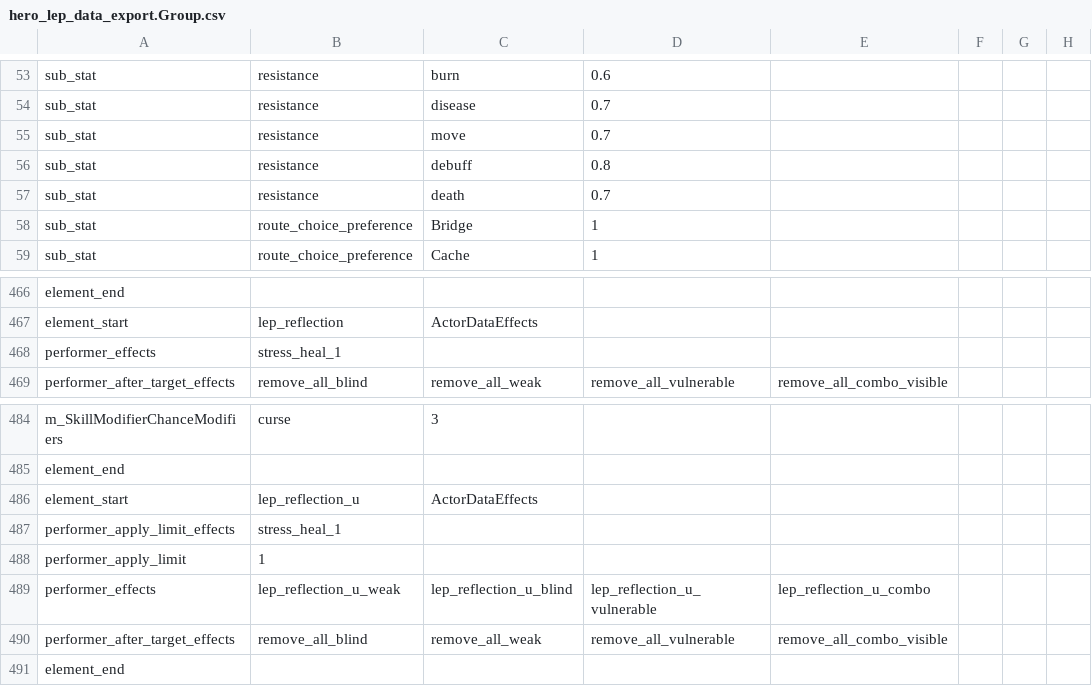
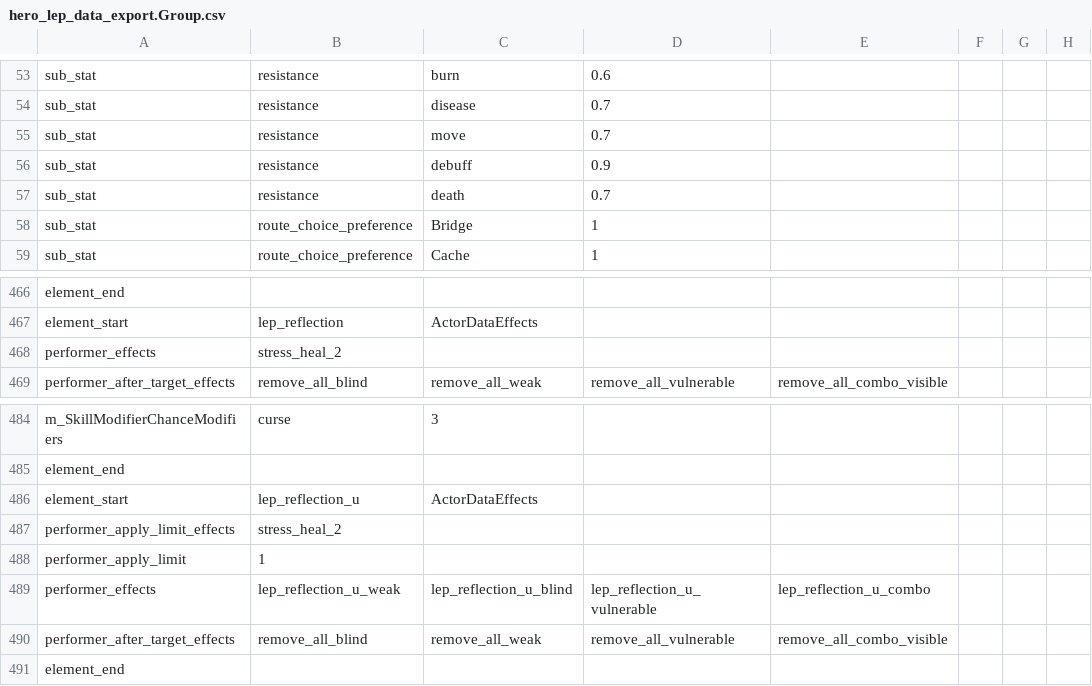
Before and after one commit to tienlamict/DD2, a CSV file: hero_lep_data_export.Group.csv, drawn as a sheet; only a part is shown, gaps mark what is left out; the diff covers the shown part only; the diff names each change by its address in the sheet, - before the commit and + after, or states it on an @@ line.

```diff
--- a/hero_lep_data_export.Group.csv
+++ b/hero_lep_data_export.Group.csv
-D56: 0.8
+D56: 0.9
-B468: stress_heal_1
+B468: stress_heal_2
-B487: stress_heal_1
+B487: stress_heal_2
```
Also changed, not shown: 4 added rows, 4 removed rows and 1 edited cell elsewhere in this file, dlc_dul_cru/hero_cru_data_export.Group.csv.
